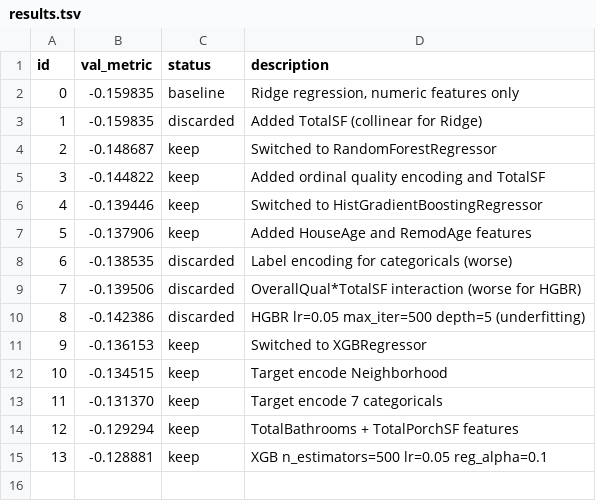
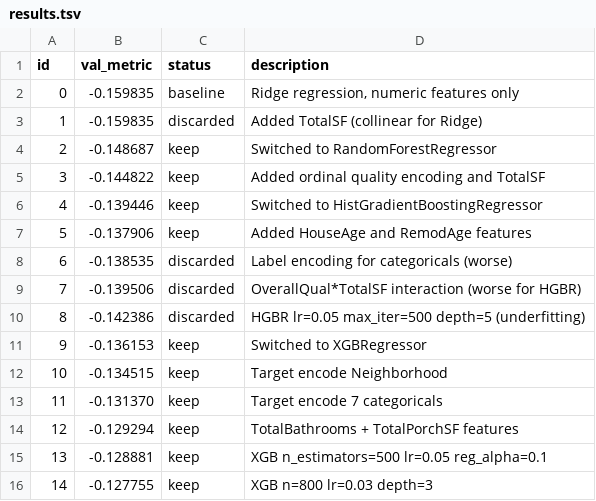
Before and after one commit to drexpp/loop, a TSV file: examples/house_prices/results.tsv, drawn as a sheet; the diff names each change by its address in the sheet, - before the commit and + after, or states it on an @@ line.

Commit message:
exp-014: XGB n800 lr0.03 depth3 metric=-0.127755

```diff
--- a/examples/house_prices/results.tsv
+++ b/examples/house_prices/results.tsv
+row 16: 14 | -0.127755 | keep | XGB n=800 lr=0.03 depth=3
```
Also changed, not shown: 1 other file.
